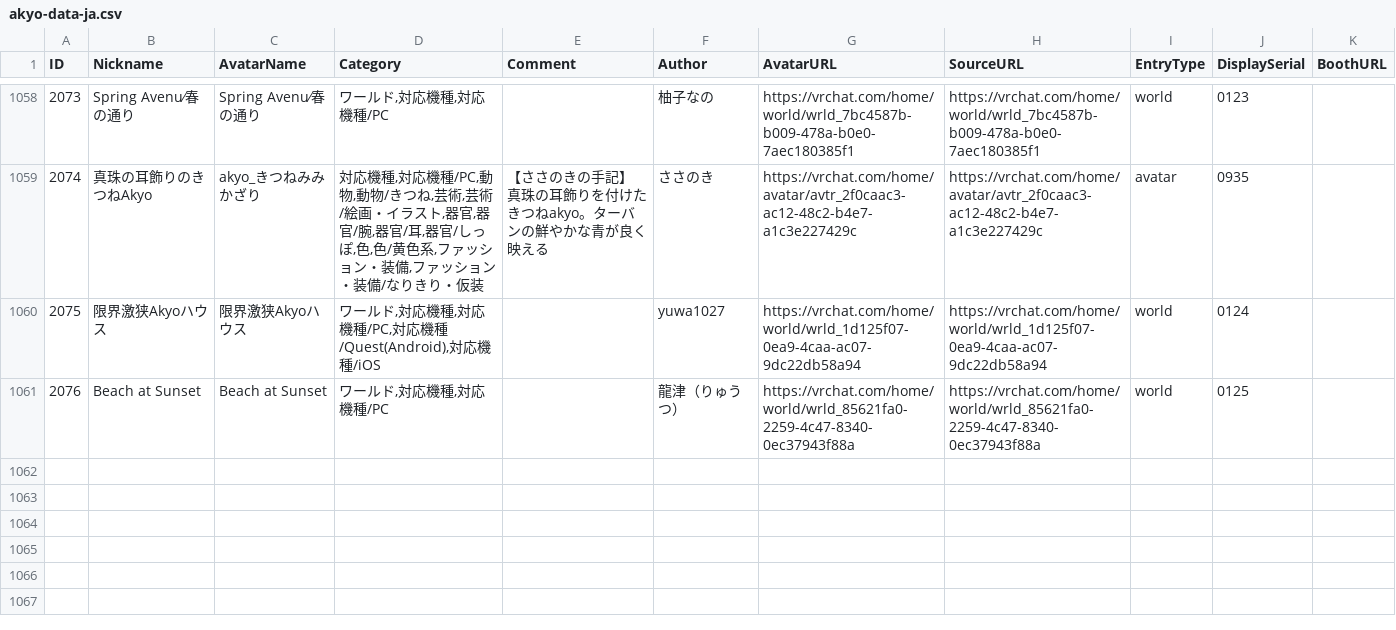
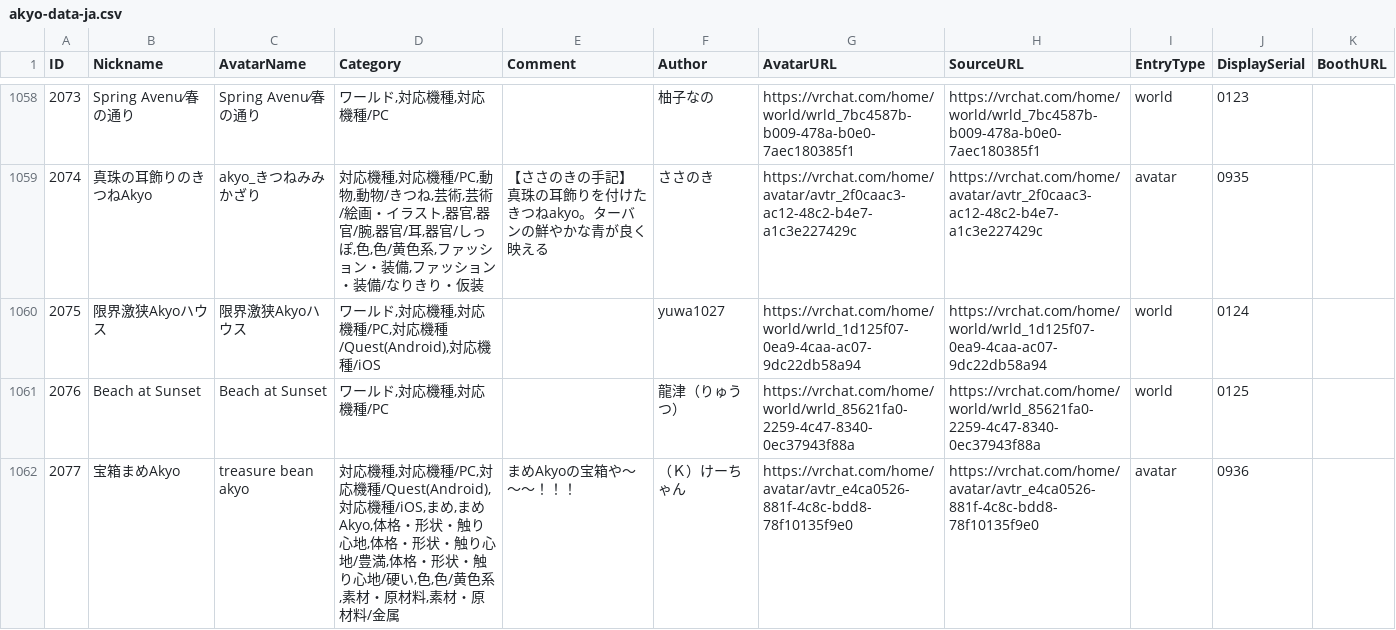
Before and after one commit to rad-vrc/akyodex, a CSV file: data/akyo-data-ja.csv, drawn as a sheet; only a part is shown, gaps mark what is left out; the diff names each change by its address in the sheet, - before the commit and + after, or states it on an @@ line.

Commit message:
Add Akyo #2077: treasure bean akyo

```diff
--- a/data/akyo-data-ja.csv
+++ b/data/akyo-data-ja.csv
+row 1062: 2077 | 宝箱まめAkyo | treasure bean akyo | 対応機種,対応機種/PC,対応機種/Quest(Android),対応機種/iOS,まめ,まめAkyo,体格・形状・触り心地,体格・形状・触り心地/豊満,体格・形状・触り心地/硬い,色,色/黄色系,素材・原材料,素材・原材料/金属 | まめAkyoの宝箱や～～～！！！ | （Ｋ）けーちゃん | https://vrchat.com/home/avatar/avtr_e4ca0526-881f-4c8c-bdd8-78f10135f9e0 | https://vrchat.com/home/avatar/avtr_e4ca0526-881f-4c8c-bdd8-78f10135f9e0 | avatar | 0936
```
